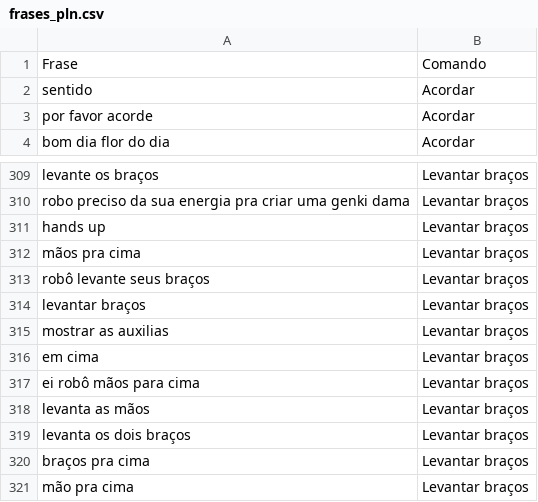
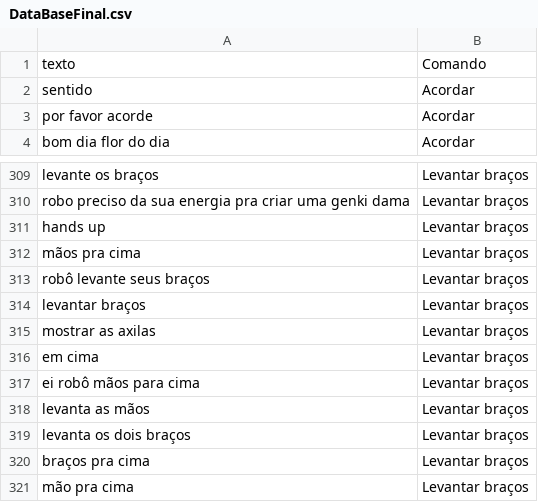
Before and after one commit to Grupo-SEMEAR-USP/Lisa_legacy, a CSV file: Codigo/DataBaseFinal.csv (was Codigo/Codigo Antigo/Treinamentos_PLN/frases_pln.csv), drawn as a sheet; only a part is shown, gaps mark what is left out.

```diff
--- a/Codigo/Codigo Antigo/Treinamentos_PLN/frases_pln.csv
+++ b/Codigo/DataBaseFinal.csv
@@ -1,2 +1,2 @@
-Frase,Comando
+texto,Comando
 sentido,Acordar
@@ -314,3 +314,3 @@ robô levante seus braços ,Levantar braços
 levantar braços,Levantar braços
-mostrar as auxilias,Levantar braços
+mostrar as axilas,Levantar braços
 em cima ,Levantar braços
```
Also changed, not shown: 18 other files.
